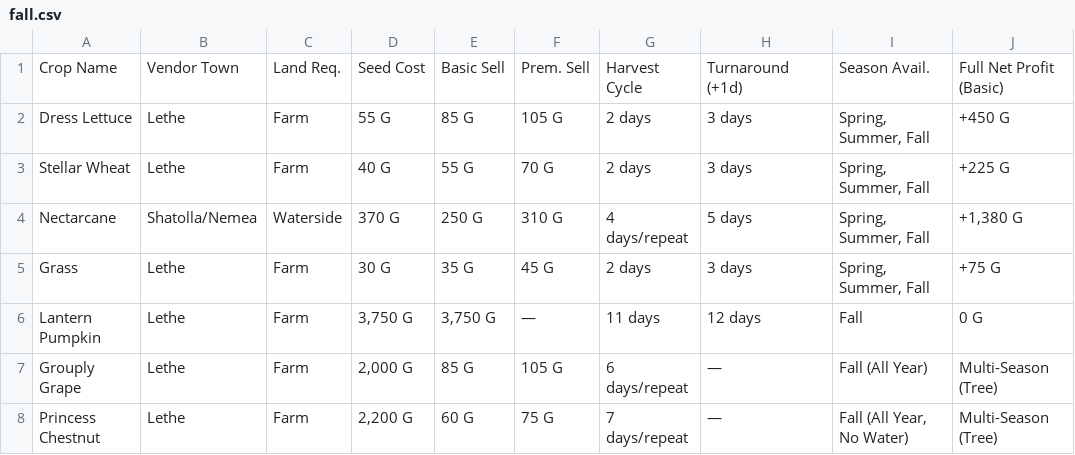
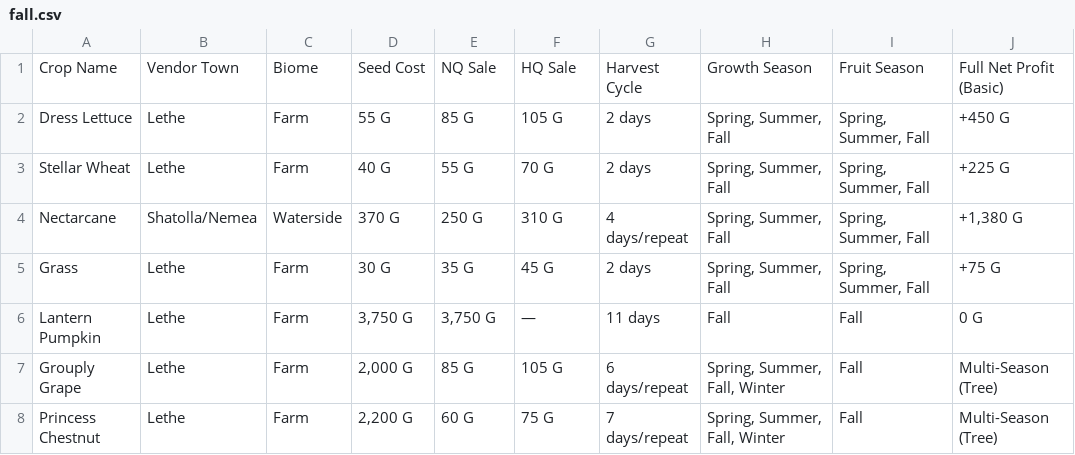
Before and after one commit to Yu-Leo-Lu/Harvestella, a CSV file: seasons/fall.csv, drawn as a sheet; only a part is shown; the diff names each change by its address in the sheet, - before the commit and + after, or states it on an @@ line.

```diff
--- a/seasons/fall.csv
+++ b/seasons/fall.csv
-C1: Land Req.
+C1: Biome
-E1: Basic Sell
+E1: NQ Sale
-F1: Prem. Sell
+F1: HQ Sale
-H1: Turnaround (+1d)
+H1: Growth Season
-I1: Season Avail.
+I1: Fruit Season
-H2:H3: 3 days
+H2:H3: Spring, Summer, Fall
-H4: 5 days
+H4: Spring, Summer, Fall
-H5: 3 days
+H5: Spring, Summer, Fall
-H6: 12 days
+H6: Fall
-H7:H8: —
+H7:H8: Spring, Summer, Fall, Winter
-I7: Fall (All Year)
+I7: Fall
-I8: Fall (All Year, No Water)
+I8: Fall
```
Also changed, not shown: crop_master_catalog.csv, seasons/spring.csv, 5 other files.
